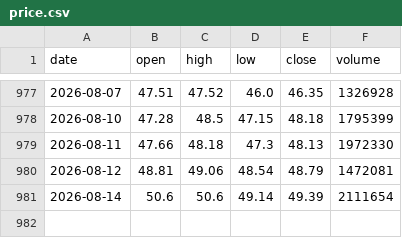
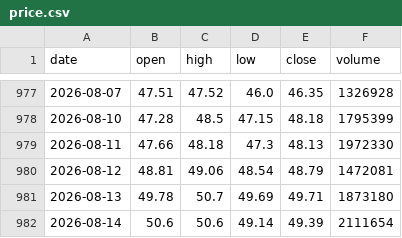
Before and after one commit to shui1133/analysis_ETF, a CSV file: data/00913/price.csv, drawn as a sheet; only a part is shown, gaps mark what is left out.

Commit message:
[bot] update 00913 price

```diff
--- a/data/00913/price.csv
+++ b/data/00913/price.csv
@@ -980,2 +980,3 @@ date,open,high,low,close,volume
 2026-08-12,48.81,49.06,48.54,48.79,1472081
+2026-08-13,49.78,50.7,49.69,49.71,1873180
 2026-08-14,50.6,50.6,49.14,49.39,2111654
```
